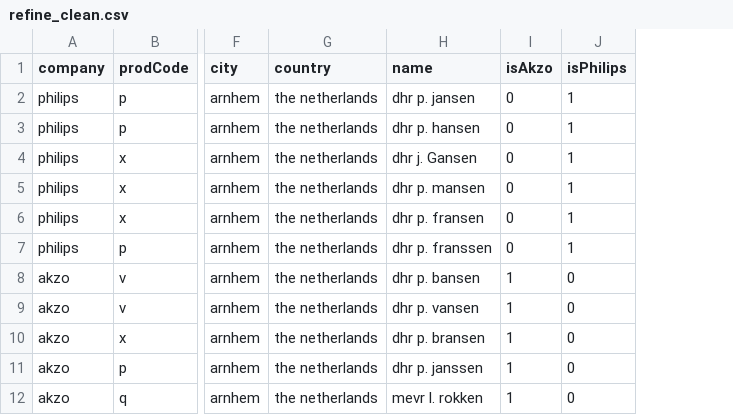
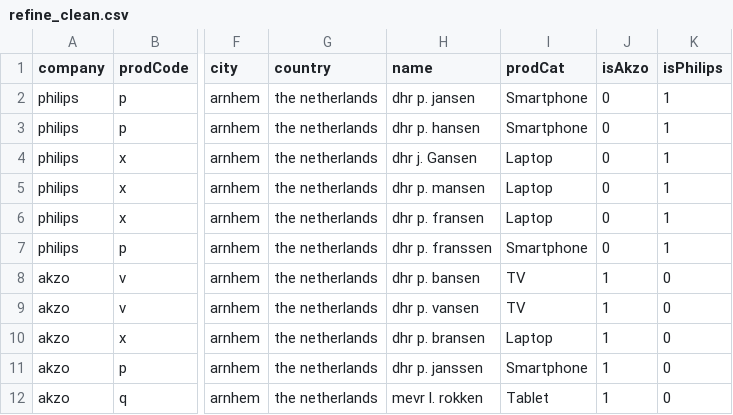
Before and after one commit to demetri77/springboard-projects, a CSV file: refine_datawrangling/refine_clean.csv, drawn as a sheet; only a part is shown, gaps mark what is left out; the diff names each change by its address in the sheet, - before the commit and + after, or states it on an @@ line.

```diff
--- a/refine_datawrangling/refine_clean.csv
+++ b/refine_datawrangling/refine_clean.csv
+column I (prodCat), rows 2-12: Smartphone | Smartphone | Laptop | Laptop | Laptop | Smartphone | TV | TV | Laptop | Smartphone | Tablet
```
Also changed, not shown: 1 other file.
